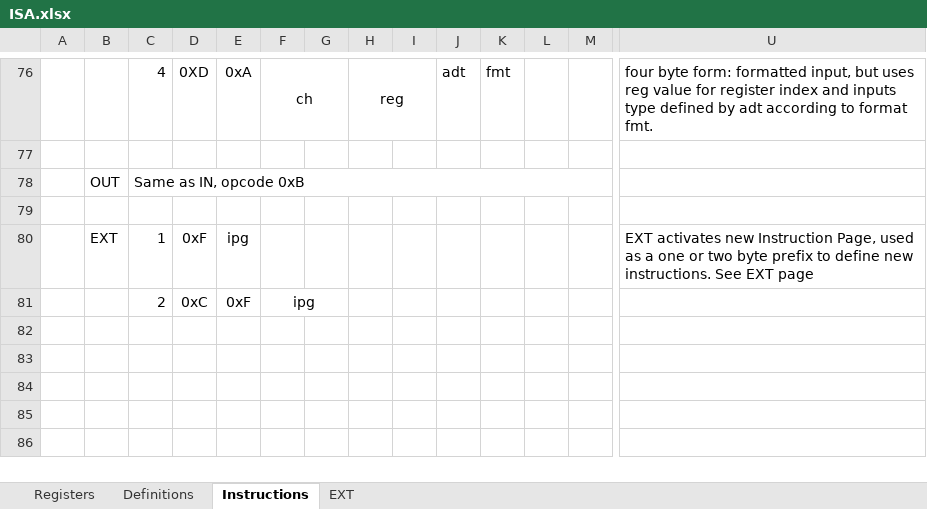
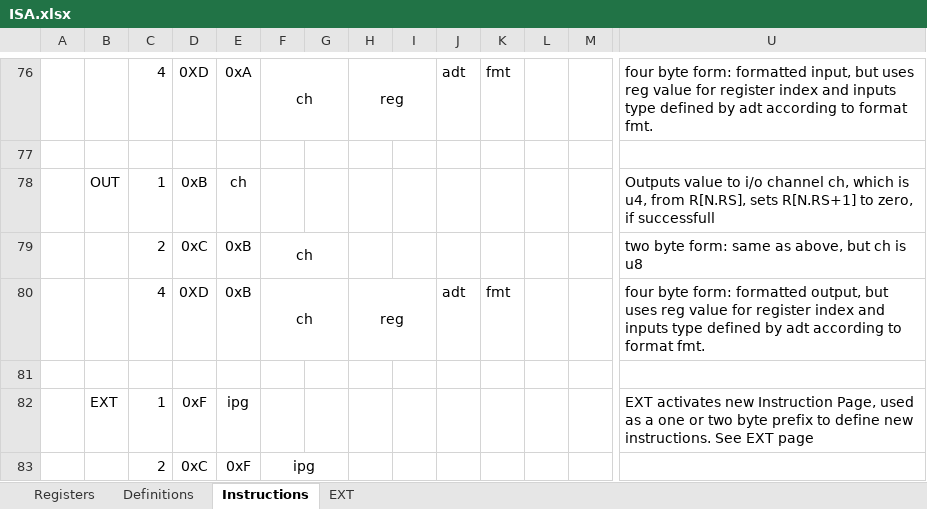
Before and after one commit to arg7/vcda, an Excel workbook: ISA.xlsx, sheet Instructions, drawn as a sheet; only a part is shown, gaps mark what is left out; values as stored, in another font and other column widths than the file's, no borders; removed rows and columns are numbered as before the commit, all else as after; rows hold the shown columns only; the diff names each change by its address in the sheet, - before the commit and + after, or states it on an @@ line.

Commit message:
OUT instruction debugged

```diff
--- a/ISA.xlsx (sheet Instructions)
+++ b/ISA.xlsx (sheet Instructions)
-row 78:  | OUT | Same as IN, opcode 0xB
+row 78:  | OUT | 1 | 0xB | ch |  |  |  |  |  |  |  |  | Outputs value to i/o channel ch, which is u4, from R[N.RS], sets R[N.RS+1] to zero, if successfull
+row 79:  |  | 2 | 0xC | 0xB | ch |  |  |  |  |  |  |  | two byte form: same as above, but ch is u8
+row 80:  |  | 4 | 0XD | 0xB | ch |  | reg |  | adt | fmt |  |  | four byte form: formatted output, but uses reg value for register index and inputs type defined by adt according to format fmt.
```
Also changed, not shown: 4 other files.
